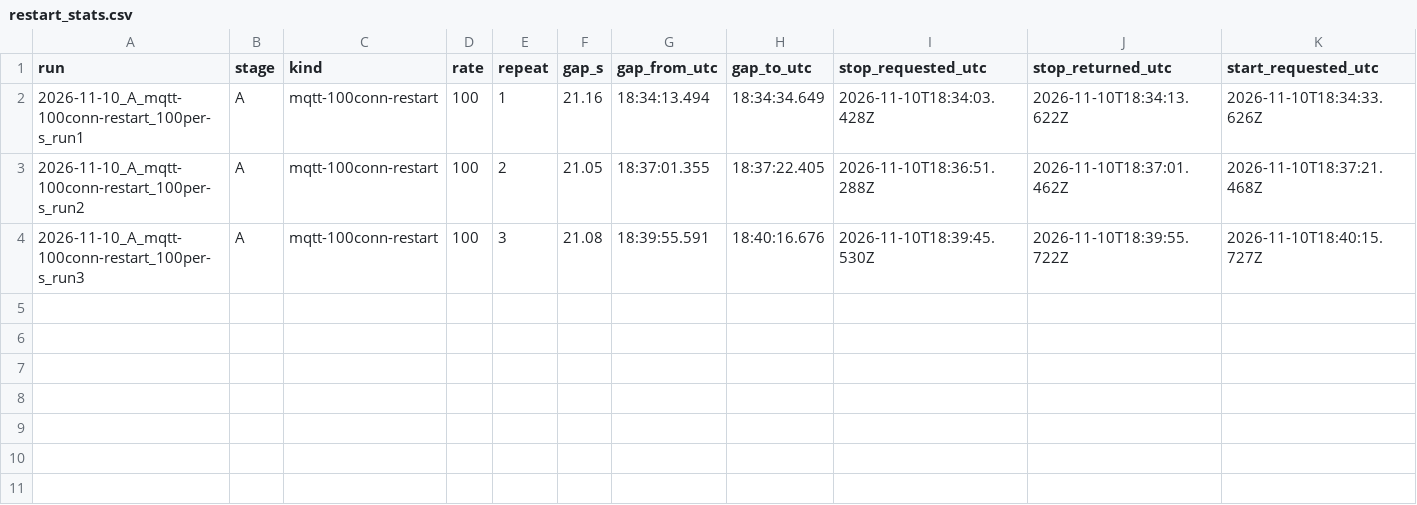
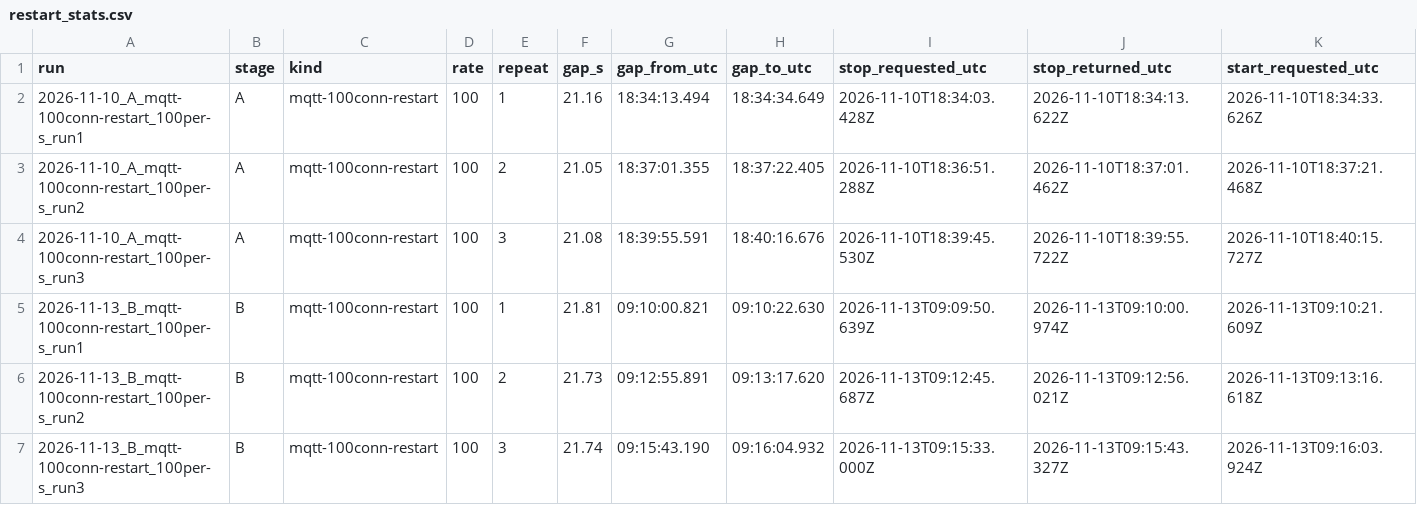
Before and after one commit to JeetDaiya/IT457_Project, a CSV file: results/restart_stats.csv, drawn as a sheet; only a part is shown; rows hold the shown columns only; the diff names each change by its address in the sheet, - before the commit and + after, or states it on an @@ line.

Commit message:
Add Stage B restart-test runs (3 repeats, MQTT, 100 msg/s, worker down 20 s)

```diff
--- a/results/restart_stats.csv
+++ b/results/restart_stats.csv
+row 5: 2026-11-13_B_mqtt-100conn-restart_100per-s_run1 | B | mqtt-100conn-restart | 100 | 1 | 21.81 | 09:10:00.821 | 09:10:22.630 | 2026-11-13T09:09:50.639Z | 2026-11-13T09:10:00.974Z | 2026-11-13T09:10:21.609Z
+row 6: 2026-11-13_B_mqtt-100conn-restart_100per-s_run2 | B | mqtt-100conn-restart | 100 | 2 | 21.73 | 09:12:55.891 | 09:13:17.620 | 2026-11-13T09:12:45.687Z | 2026-11-13T09:12:56.021Z | 2026-11-13T09:13:16.618Z
+row 7: 2026-11-13_B_mqtt-100conn-restart_100per-s_run3 | B | mqtt-100conn-restart | 100 | 3 | 21.74 | 09:15:43.190 | 09:16:04.932 | 2026-11-13T09:15:33.000Z | 2026-11-13T09:15:43.327Z | 2026-11-13T09:16:03.924Z
```
Also changed, not shown: results/run_stats.csv, results/summary.csv, 3 other files.
